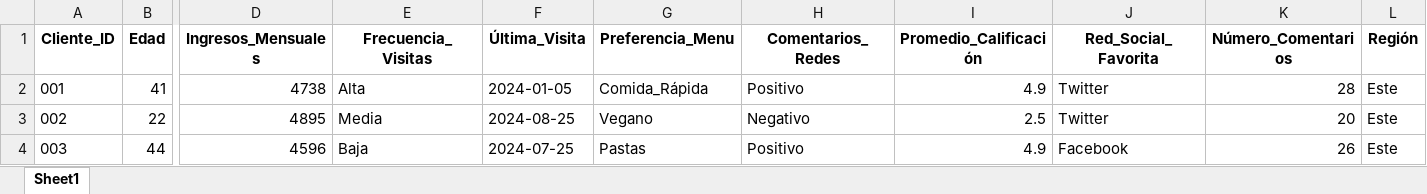
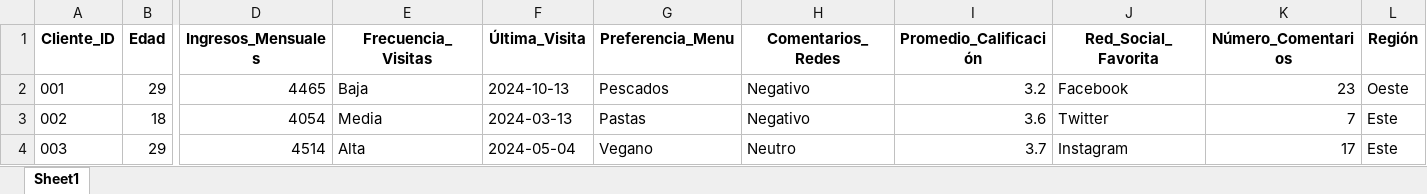
Before and after one commit to stevan23k/segmentacion, an Excel workbook: dataset.xlsx, sheet Sheet1, drawn as a sheet; only a part is shown, gaps mark what is left out; values as stored, in another font and other column widths than the file's, no borders; the diff covers the shown part only; the diff names each change by its address in the sheet, - before the commit and + after, or states it on an @@ line.

```diff
--- a/dataset.xlsx (sheet Sheet1)
+++ b/dataset.xlsx (sheet Sheet1)
-B2 (Edad): 41
+B2 (Edad): 29
-D2 (Ingresos_Mensuales): 4738
+D2 (Ingresos_Mensuales): 4465
-E2 (Frecuencia_Visitas): Alta
+E2 (Frecuencia_Visitas): Baja
-F2 (Última_Visita): 2024-01-05
+F2 (Última_Visita): 2024-10-13
-G2 (Preferencia_Menu): Comida_Rápida
+G2 (Preferencia_Menu): Pescados
-H2 (Comentarios_Redes): Positivo
+H2 (Comentarios_Redes): Negativo
-I2 (Promedio_Calificación): 4.9
+I2 (Promedio_Calificación): 3.2
-J2 (Red_Social_Favorita): Twitter
+J2 (Red_Social_Favorita): Facebook
-K2 (Número_Comentarios): 28
+K2 (Número_Comentarios): 23
-L2 (Región): Este
+L2 (Región): Oeste
-B3 (Edad): 22
+B3 (Edad): 18
-D3 (Ingresos_Mensuales): 4895
+D3 (Ingresos_Mensuales): 4054
-F3 (Última_Visita): 2024-08-25
+F3 (Última_Visita): 2024-03-13
-G3 (Preferencia_Menu): Vegano
+G3 (Preferencia_Menu): Pastas
-I3 (Promedio_Calificación): 2.5
+I3 (Promedio_Calificación): 3.6
-K3 (Número_Comentarios): 20
+K3 (Número_Comentarios): 7
-B4 (Edad): 44
+B4 (Edad): 29
-D4 (Ingresos_Mensuales): 4596
+D4 (Ingresos_Mensuales): 4514
-E4 (Frecuencia_Visitas): Baja
+E4 (Frecuencia_Visitas): Alta
-F4 (Última_Visita): 2024-07-25
+F4 (Última_Visita): 2024-05-04
-G4 (Preferencia_Menu): Pastas
+G4 (Preferencia_Menu): Vegano
-H4 (Comentarios_Redes): Positivo
+H4 (Comentarios_Redes): Neutro
-I4 (Promedio_Calificación): 4.9
+I4 (Promedio_Calificación): 3.7
-J4 (Red_Social_Favorita): Facebook
+J4 (Red_Social_Favorita): Instagram
-K4 (Número_Comentarios): 26
+K4 (Número_Comentarios): 17
```
Also changed, not shown: 886 edited cells elsewhere in this sheet, 5 other files.
